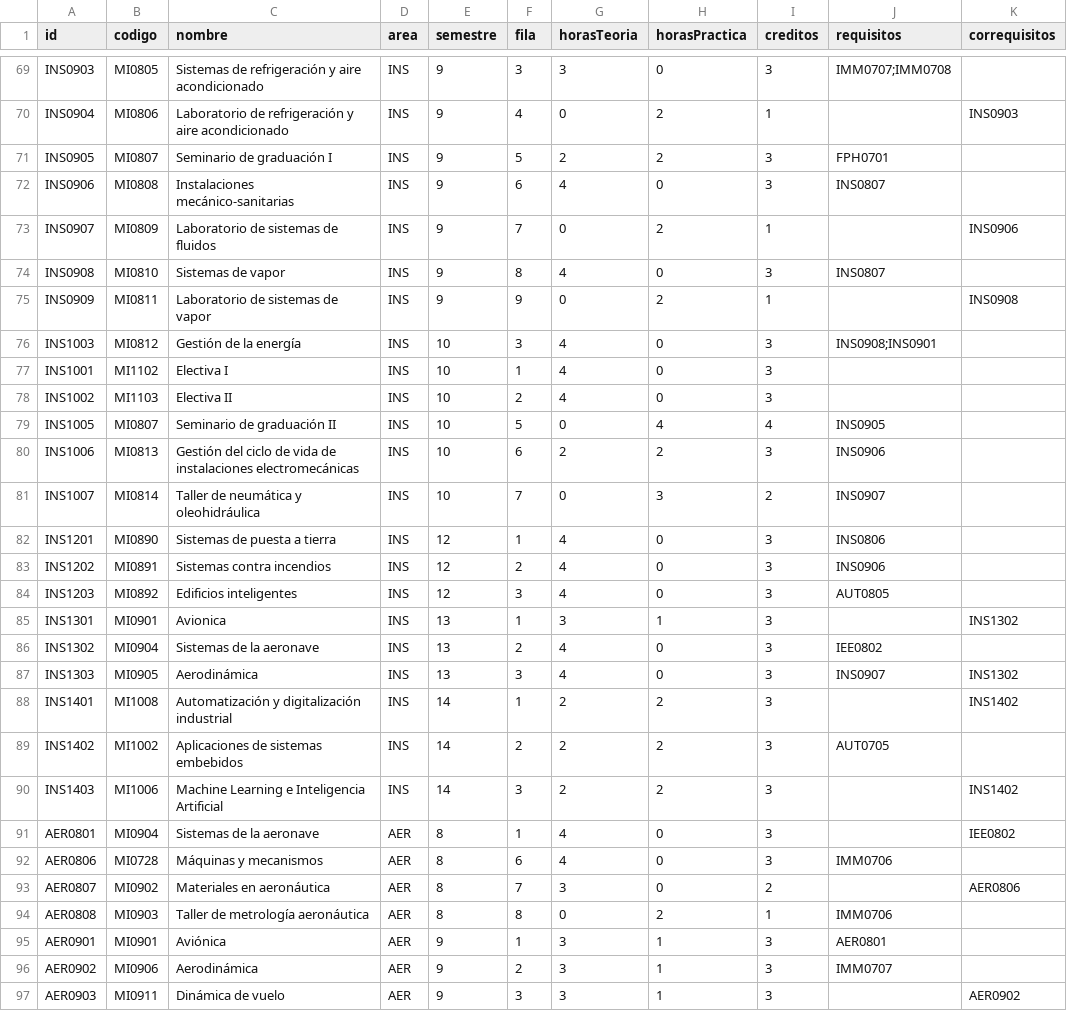
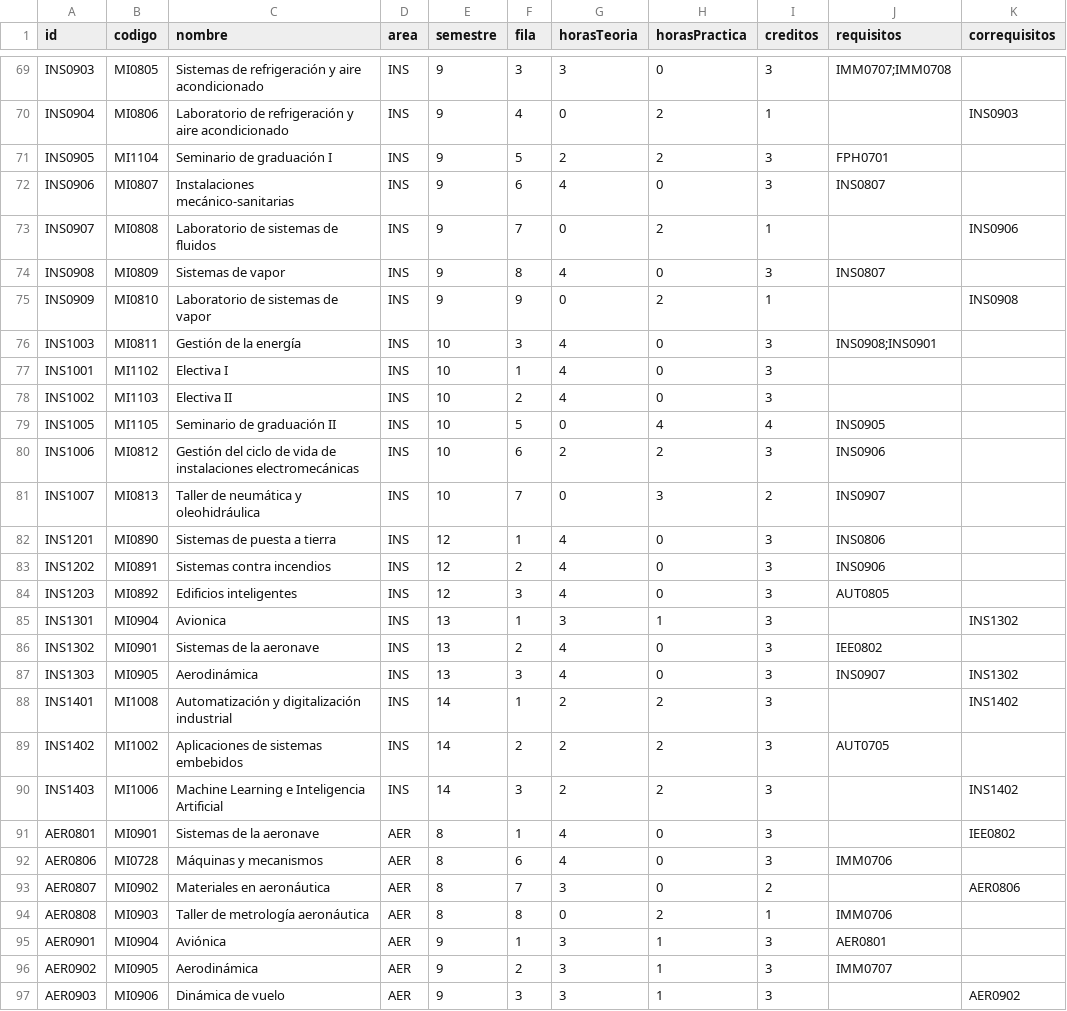
Before and after one commit to EIEM-TEC/CLIE, a CSV file: cursos/cursos_malla.csv, drawn as a sheet; only a part is shown, gaps mark what is left out; the diff covers the shown part only; the diff names each change by its address in the sheet, - before the commit and + after, or states it on an @@ line.

```diff
--- a/cursos/cursos_malla.csv
+++ b/cursos/cursos_malla.csv
-B71 (codigo): MI0807
+B71 (codigo): MI1104
-B72 (codigo): MI0808
+B72 (codigo): MI0807
-B73 (codigo): MI0809
+B73 (codigo): MI0808
-B74 (codigo): MI0810
+B74 (codigo): MI0809
-B75 (codigo): MI0811
+B75 (codigo): MI0810
-B76 (codigo): MI0812
+B76 (codigo): MI0811
-B79 (codigo): MI0807
+B79 (codigo): MI1105
-B80 (codigo): MI0813
+B80 (codigo): MI0812
-B81 (codigo): MI0814
+B81 (codigo): MI0813
-B85 (codigo): MI0901
+B85 (codigo): MI0904
-B86 (codigo): MI0904
+B86 (codigo): MI0901
-B91 (codigo): MI0904
+B91 (codigo): MI0901
-B95 (codigo): MI0901
+B95 (codigo): MI0904
-B96 (codigo): MI0906
+B96 (codigo): MI0905
-B97 (codigo): MI0911
+B97 (codigo): MI0906
```
Also changed, not shown: 15 edited cells elsewhere in this file, cursos/cursos_rasgos.csv, cursos/plan_de_estudios.csv, 22 other files.
